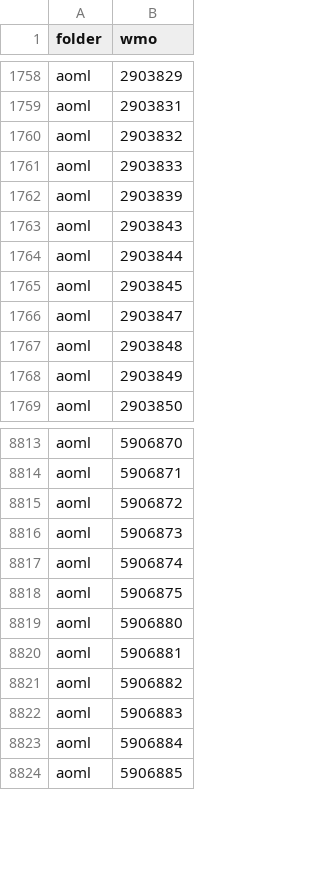
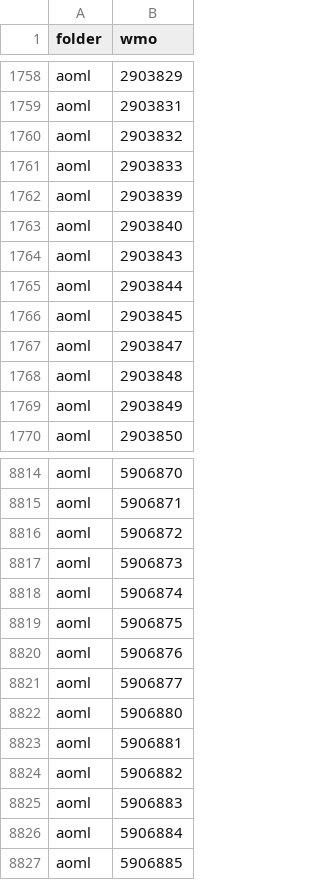
Before and after one commit to euroargodev/ArgoData.jl, a CSV file: dev/Argo_float_files.csv, drawn as a sheet; only a part is shown, gaps mark what is left out; the diff names each change by its address in the sheet, - before the commit and + after, or states it on an @@ line.

```diff
--- a/dev/Argo_float_files.csv
+++ b/dev/Argo_float_files.csv
+row 1763: aoml | 2903840
+row 8820: aoml | 5906876
+row 8821: aoml | 5906877
```
Also changed, not shown: dev/argo_synthetic-profile_index.csv, 9 other files.
